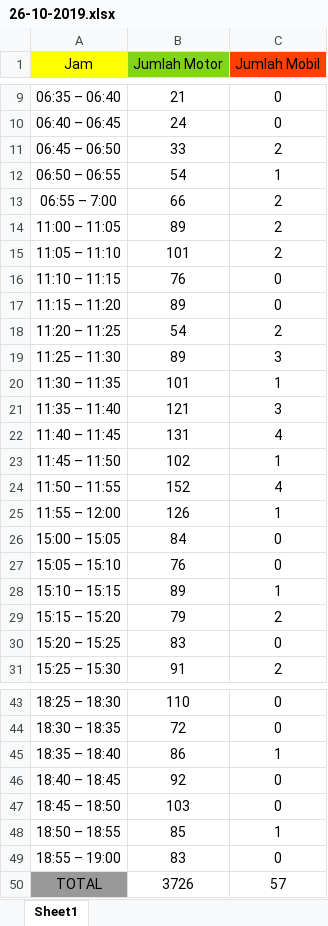
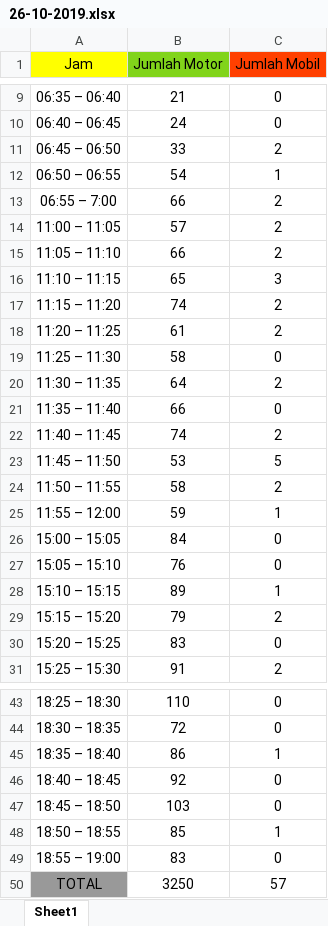
Before and after one commit to mozarik/dataKendaraan, an Excel workbook: SetelahRevisi/26-10-2019.xlsx, sheet Sheet1, drawn as a sheet; only a part is shown, gaps mark what is left out; values as stored, in another font and other column widths than the file's, no borders; the diff names each change by its address in the sheet, - before the commit and + after, or states it on an @@ line.

Commit message:
final

```diff
--- a/SetelahRevisi/26-10-2019.xlsx (sheet Sheet1)
+++ b/SetelahRevisi/26-10-2019.xlsx (sheet Sheet1)
-B14 (Jumlah Motor): 89
+B14 (Jumlah Motor): 57
-B15 (Jumlah Motor): 101
+B15 (Jumlah Motor): 66
-B16 (Jumlah Motor): 76
+B16 (Jumlah Motor): 65
-C16 (Jumlah Mobil): 0
+C16 (Jumlah Mobil): 3
-B17 (Jumlah Motor): 89
+B17 (Jumlah Motor): 74
-C17 (Jumlah Mobil): 0
+C17 (Jumlah Mobil): 2
-B18 (Jumlah Motor): 54
+B18 (Jumlah Motor): 61
-B19 (Jumlah Motor): 89
+B19 (Jumlah Motor): 58
-C19 (Jumlah Mobil): 3
+C19 (Jumlah Mobil): 0
-B20 (Jumlah Motor): 101
+B20 (Jumlah Motor): 64
-C20 (Jumlah Mobil): 1
+C20 (Jumlah Mobil): 2
-B21 (Jumlah Motor): 121
+B21 (Jumlah Motor): 66
-C21 (Jumlah Mobil): 3
+C21 (Jumlah Mobil): 0
-B22 (Jumlah Motor): 131
+B22 (Jumlah Motor): 74
-C22 (Jumlah Mobil): 4
+C22 (Jumlah Mobil): 2
-B23 (Jumlah Motor): 102
+B23 (Jumlah Motor): 53
-C23 (Jumlah Mobil): 1
+C23 (Jumlah Mobil): 5
-B24 (Jumlah Motor): 152
+B24 (Jumlah Motor): 58
-C24 (Jumlah Mobil): 4
+C24 (Jumlah Mobil): 2
-B25 (Jumlah Motor): 126
+B25 (Jumlah Motor): 59
-B50 (Jumlah Motor): 3726
+B50 (Jumlah Motor): 3250
```
